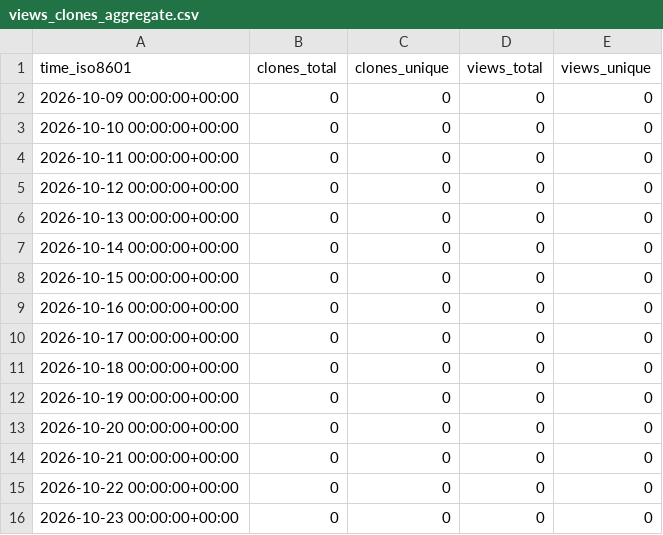
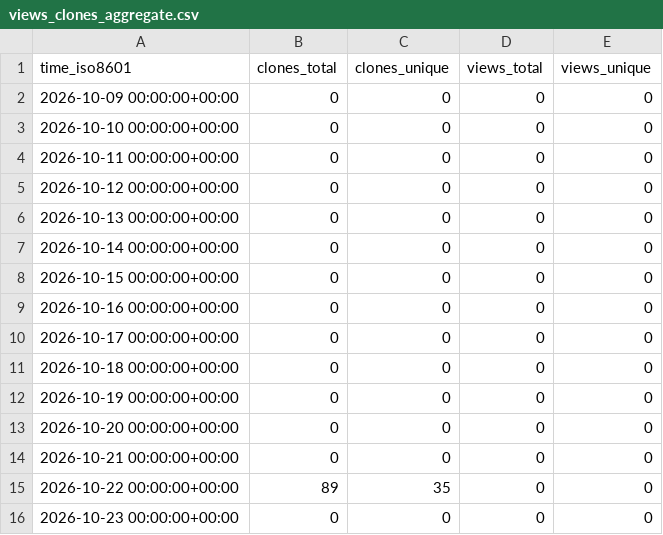
Before and after one commit to exmergo/gra-template-test, a CSV file: exmergo/gra-template-test/ghrs-data/views_clones_aggregate.csv, drawn as a sheet.

```diff
--- a/exmergo/gra-template-test/ghrs-data/views_clones_aggregate.csv
+++ b/exmergo/gra-template-test/ghrs-data/views_clones_aggregate.csv
@@ -14,3 +14,3 @@ time_iso8601,clones_total,clones_unique,views_total,views_unique
 2026-10-21 00:00:00+00:00,0,0,0,0
-2026-10-22 00:00:00+00:00,0,0,0,0
+2026-10-22 00:00:00+00:00,89,35,0,0
 2026-10-23 00:00:00+00:00,0,0,0,0
```
Also changed, not shown: 1 other file.
